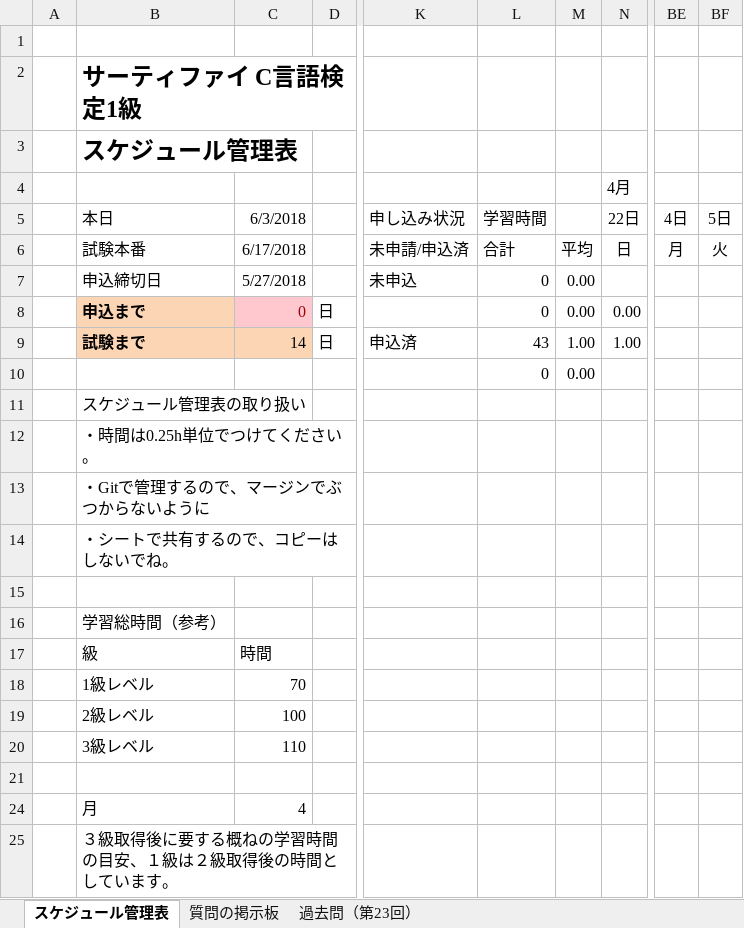
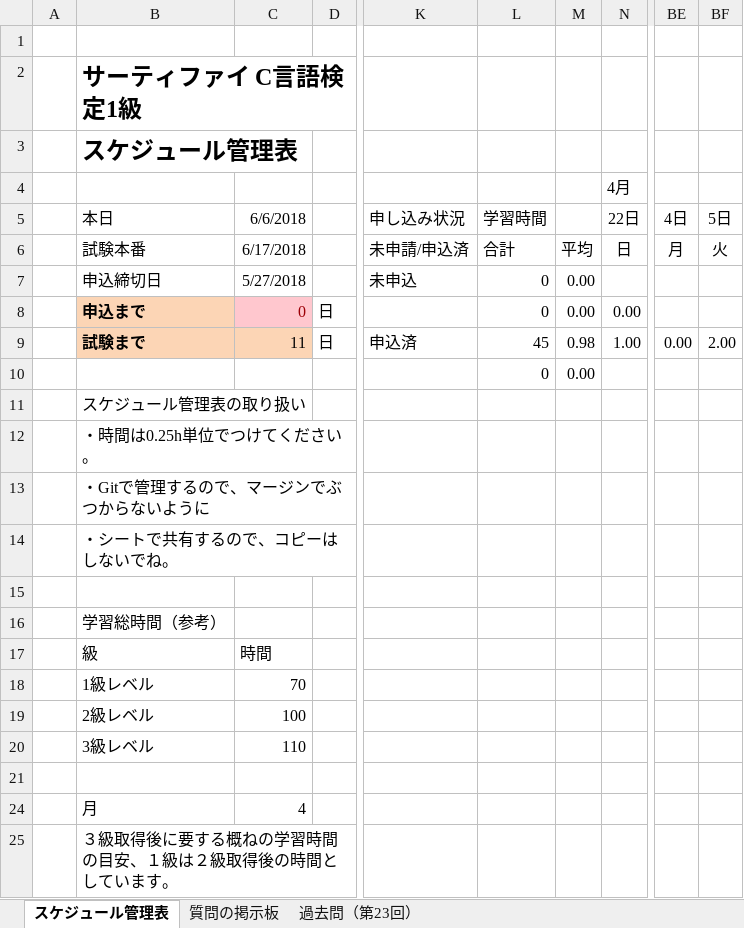
Before and after one commit to EMBUshikaku/master, an Excel workbook: サーティファイC言語検定_1級.xlsx, sheet スケジュール管理表, drawn as a sheet; only a part is shown, gaps mark what is left out; values as stored, in another font and other column widths than the file's, no borders; charts and pictures and conditional formats not drawn; the diff names each change by its address in the sheet, - before the commit and + after, or states it on an @@ line.

Commit message:
望月スケジュール管理シート更新（6/6付)

```diff
--- a/サーティファイC言語検定_1級.xlsx (sheet スケジュール管理表)
+++ b/サーティファイC言語検定_1級.xlsx (sheet スケジュール管理表)
-C5: 6/3/2018
+C5: 6/6/2018
-C9: 14
+C9: 11
-L9: 43
+L9: 45
-M9: 1.00
+M9: 0.98
-BE9: (empty)
+BE9: 0.00
-BF9: (empty)
+BF9: 2.00
```
